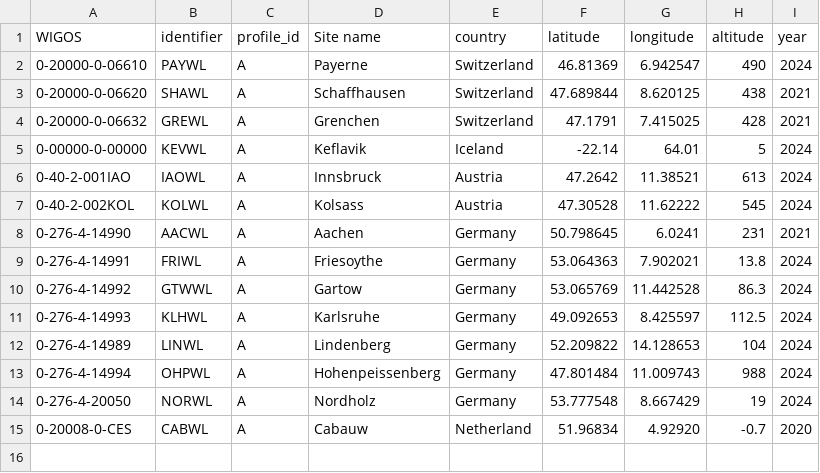
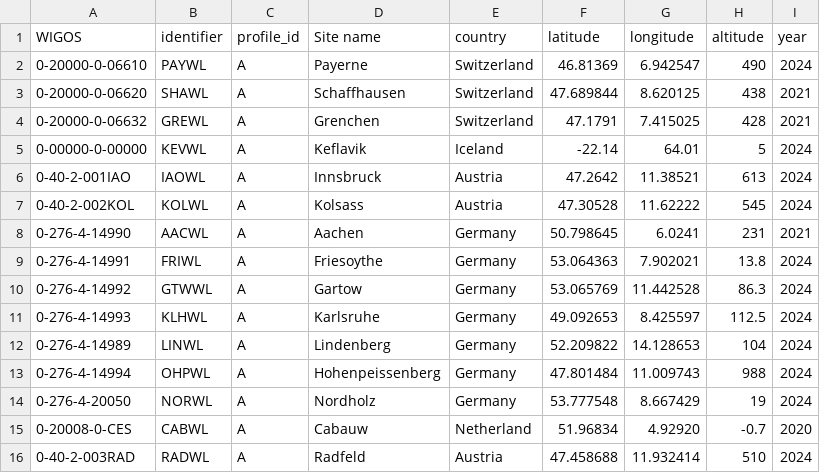
Before and after one commit to MeteoSwiss/eprofile_config, a CSV file: dl/doppler_lidar.csv, drawn as a sheet; the diff names each change by its address in the sheet, - before the commit and + after, or states it on an @@ line.

Commit message:
added DWL in Radfeld

```diff
--- a/dl/doppler_lidar.csv
+++ b/dl/doppler_lidar.csv
+row 16: 0-40-2-003RAD | RADWL | A | Radfeld | Austria | 47.458688 | 11.932414 | 510 | 2024
```
